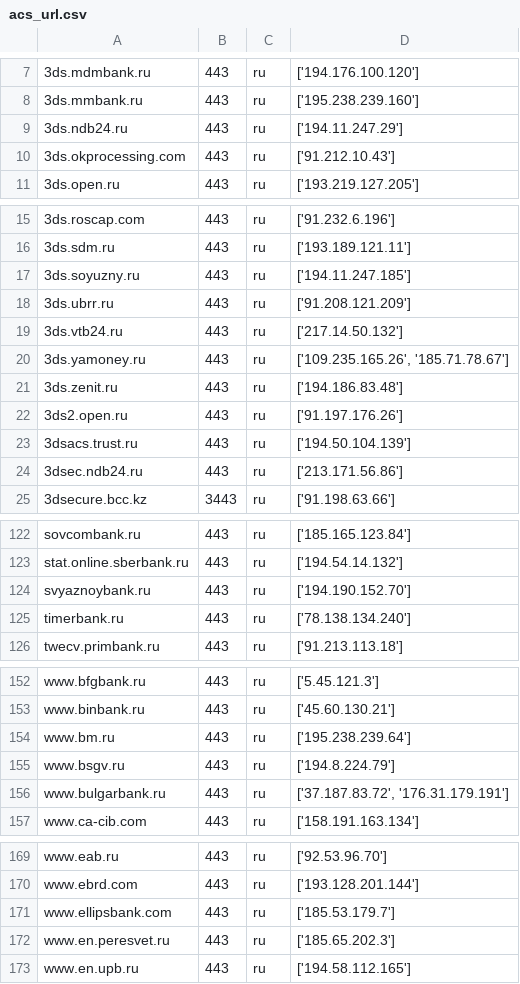
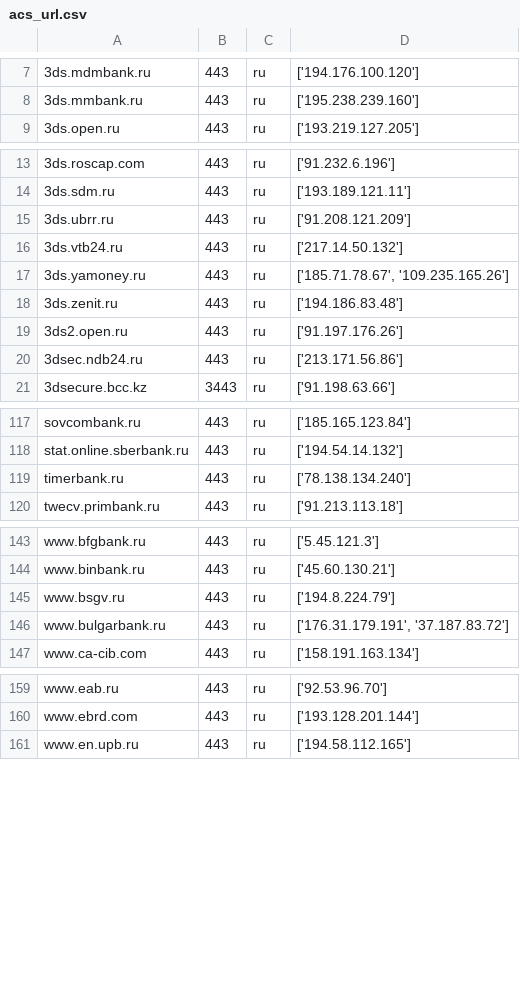
Before and after one commit to ihaskin76/all_banks_ips, a CSV file: acs_url.csv, drawn as a sheet; only a part is shown, gaps mark what is left out; the diff covers the shown part only.

```diff
--- a/acs_url.csv
+++ b/acs_url.csv
@@ -8,4 +8,2 @@
 "3ds.mmbank.ru","443","ru","['195.238.239.160']"
-"3ds.ndb24.ru","443","ru","['194.11.247.29']"
-"3ds.okprocessing.com","443","ru","['91.212.10.43']"
 "3ds.open.ru","443","ru","['193.219.127.205']"
@@ -16,9 +14,7 @@
 "3ds.sdm.ru","443","ru","['193.189.121.11']"
-"3ds.soyuzny.ru","443","ru","['194.11.247.185']"
 "3ds.ubrr.ru","443","ru","['91.208.121.209']"
 "3ds.vtb24.ru","443","ru","['217.14.50.132']"
-"3ds.yamoney.ru","443","ru","['109.235.165.26', '185.71.78.67']"
+"3ds.yamoney.ru","443","ru","['185.71.78.67', '109.235.165.26']"
 "3ds.zenit.ru","443","ru","['194.186.83.48']"
 "3ds2.open.ru","443","ru","['91.197.176.26']"
-"3dsacs.trust.ru","443","ru","['194.50.104.139']"
 "3dsec.ndb24.ru","443","ru","['213.171.56.86']"
@@ -123,3 +118,2 @@
 "stat.online.sberbank.ru","443","ru","['194.54.14.132']"
-"svyaznoybank.ru","443","ru","['194.190.152.70']"
 "timerbank.ru","443","ru","['78.138.134.240']"
@@ -153,5 +144,4 @@
 "www.binbank.ru","443","ru","['45.60.130.21']"
-"www.bm.ru","443","ru","['195.238.239.64']"
 "www.bsgv.ru","443","ru","['194.8.224.79']"
-"www.bulgarbank.ru","443","ru","['37.187.83.72', '176.31.179.191']"
+"www.bulgarbank.ru","443","ru","['176.31.179.191', '37.187.83.72']"
 "www.ca-cib.com","443","ru","['158.191.163.134']"
@@ -170,4 +160,2 @@
 "www.ebrd.com","443","ru","['193.128.201.144']"
-"www.ellipsbank.com","443","ru","['185.53.179.7']"
-"www.en.peresvet.ru","443","ru","['185.65.202.3']"
 "www.en.upb.ru","443","ru","['194.58.112.165']"
```
Also changed, not shown: 13 removed rows and 9 edited cells elsewhere in this file.
